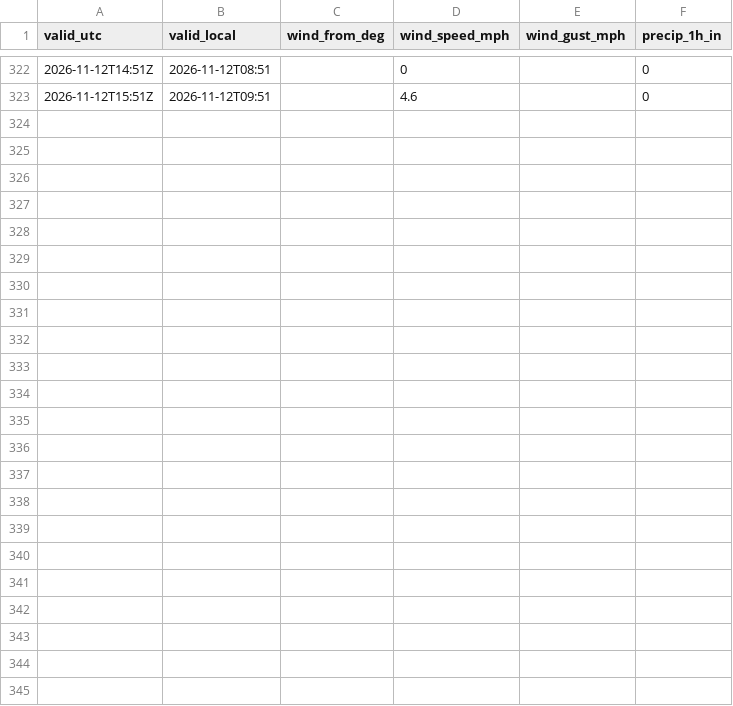
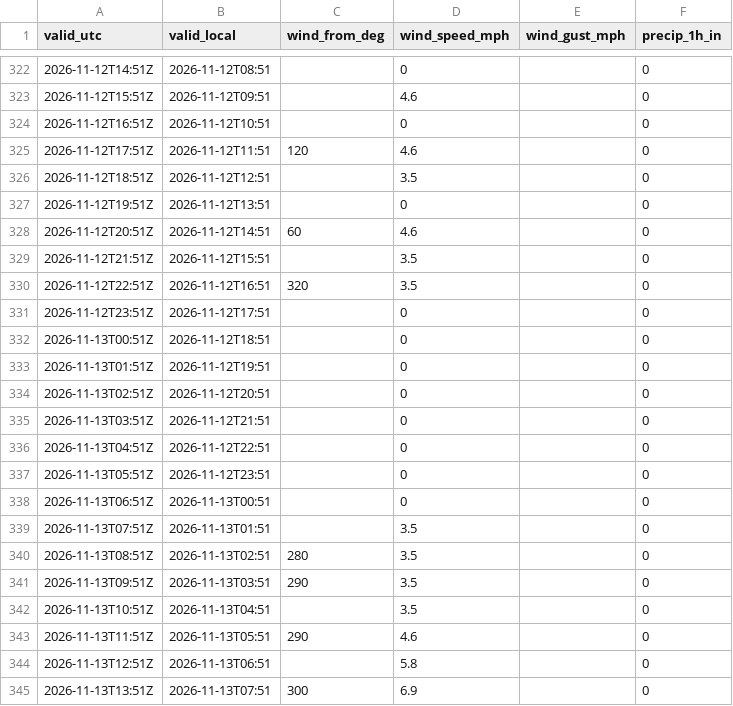
Before and after one commit to a-aza1/LadyBird-DebrisDetector, a CSV file: data/weather/katt_hourly.csv, drawn as a sheet; only a part is shown, gaps mark what is left out.

```diff
--- a/data/weather/katt_hourly.csv
+++ b/data/weather/katt_hourly.csv
@@ -323 +323,23 @@ valid_utc,valid_local,wind_from_deg,wind_speed_mph,wind_gust_mph,precip_1h_in
 2026-11-12T15:51Z,2026-11-12T09:51,,4.6,,0
+2026-11-12T16:51Z,2026-11-12T10:51,,0,,0
+2026-11-12T17:51Z,2026-11-12T11:51,120,4.6,,0
+2026-11-12T18:51Z,2026-11-12T12:51,,3.5,,0
+2026-11-12T19:51Z,2026-11-12T13:51,,0,,0
+2026-11-12T20:51Z,2026-11-12T14:51,60,4.6,,0
+2026-11-12T21:51Z,2026-11-12T15:51,,3.5,,0
+2026-11-12T22:51Z,2026-11-12T16:51,320,3.5,,0
+2026-11-12T23:51Z,2026-11-12T17:51,,0,,0
+2026-11-13T00:51Z,2026-11-12T18:51,,0,,0
+2026-11-13T01:51Z,2026-11-12T19:51,,0,,0
+2026-11-13T02:51Z,2026-11-12T20:51,,0,,0
+2026-11-13T03:51Z,2026-11-12T21:51,,0,,0
+2026-11-13T04:51Z,2026-11-12T22:51,,0,,0
+2026-11-13T05:51Z,2026-11-12T23:51,,0,,0
+2026-11-13T06:51Z,2026-11-13T00:51,,0,,0
+2026-11-13T07:51Z,2026-11-13T01:51,,3.5,,0
+2026-11-13T08:51Z,2026-11-13T02:51,280,3.5,,0
+2026-11-13T09:51Z,2026-11-13T03:51,290,3.5,,0
+2026-11-13T10:51Z,2026-11-13T04:51,,3.5,,0
+2026-11-13T11:51Z,2026-11-13T05:51,290,4.6,,0
+2026-11-13T12:51Z,2026-11-13T06:51,,5.8,,0
+2026-11-13T13:51Z,2026-11-13T07:51,300,6.9,,0
```
Also changed, not shown: 1 other file.
